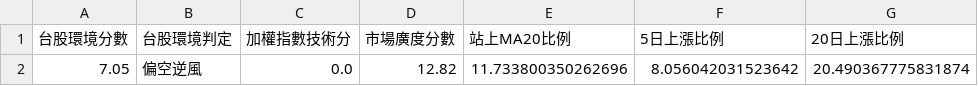
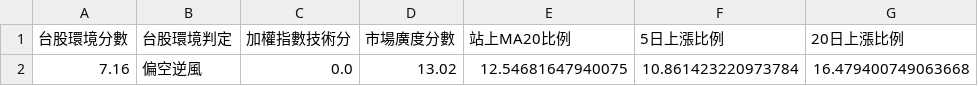
Before and after one commit to kkkunnnn/kun-stock, a CSV file: data/domestic_market_summary.csv, drawn as a sheet.

```diff
--- a/data/domestic_market_summary.csv
+++ b/data/domestic_market_summary.csv
@@ -1,2 +1,2 @@
 台股環境分數,台股環境判定,加權指數技術分,市場廣度分數,站上MA20比例,5日上漲比例,20日上漲比例
-7.05,偏空逆風,0.0,12.82,11.733800350262696,8.056042031523642,20.490367775831874
+7.16,偏空逆風,0.0,13.02,12.54681647940075,10.861423220973784,16.479400749063668
```
Also changed, not shown: data/global_market_latest.csv, data/limitup_3d_top10.csv, 9 other files.
